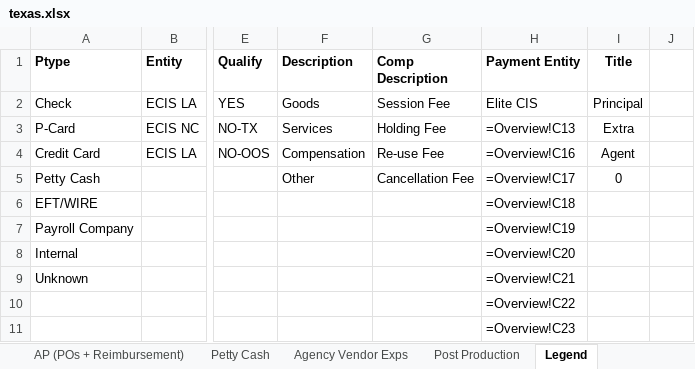
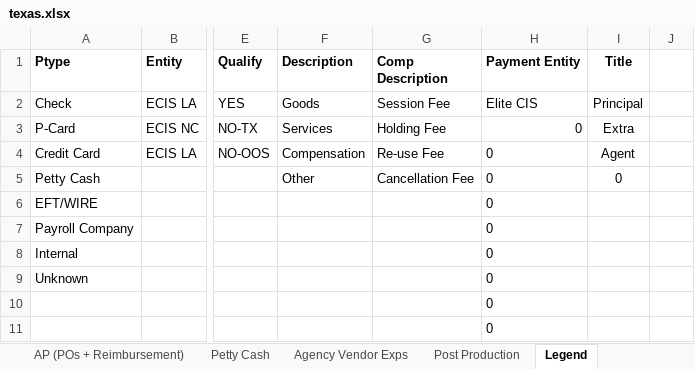
Before and after one commit to HeelHowardHeel123/SSW_Wizard, an Excel workbook: source/assets/workbooks/texas.xlsx, sheet Legend, drawn as a sheet; only a part is shown, gaps mark what is left out; values as stored, in another font and other column widths than the file's, no borders; formulas without a stored value are shown as written; the diff names each change by its address in the sheet, - before the commit and + after, or states it on an @@ line.

```diff
--- a/source/assets/workbooks/texas.xlsx (sheet Legend)
+++ b/source/assets/workbooks/texas.xlsx (sheet Legend)
-H3 (Payment Entity): =Overview!C13
+H3 (Payment Entity): 0
-H4 (Payment Entity): =Overview!C16
+H4 (Payment Entity): 0
-H5 (Payment Entity): =Overview!C17
+H5 (Payment Entity): 0
-H6 (Payment Entity): =Overview!C18
+H6 (Payment Entity): 0
-H7 (Payment Entity): =Overview!C19
+H7 (Payment Entity): 0
-H8 (Payment Entity): =Overview!C20
+H8 (Payment Entity): 0
-H9 (Payment Entity): =Overview!C21
+H9 (Payment Entity): 0
-H10 (Payment Entity): =Overview!C22
+H10 (Payment Entity): 0
-H11 (Payment Entity): =Overview!C23
+H11 (Payment Entity): 0
```
Also changed, not shown: sheet Crew Payroll, sheet Talent Payroll, sheet Talent - Indep. Contract, sheet Post Production, sheet Agency Vendor Exps, sheet Petty Cash, 4 more sheets, 7 other files.
